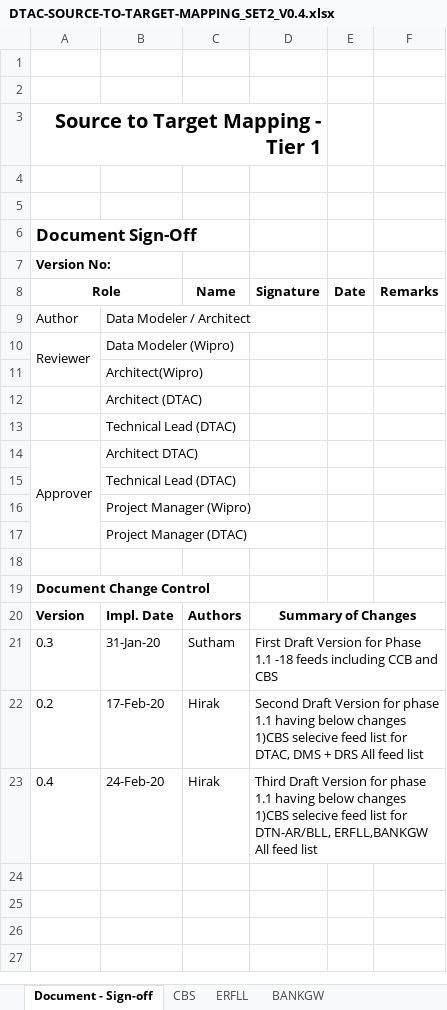
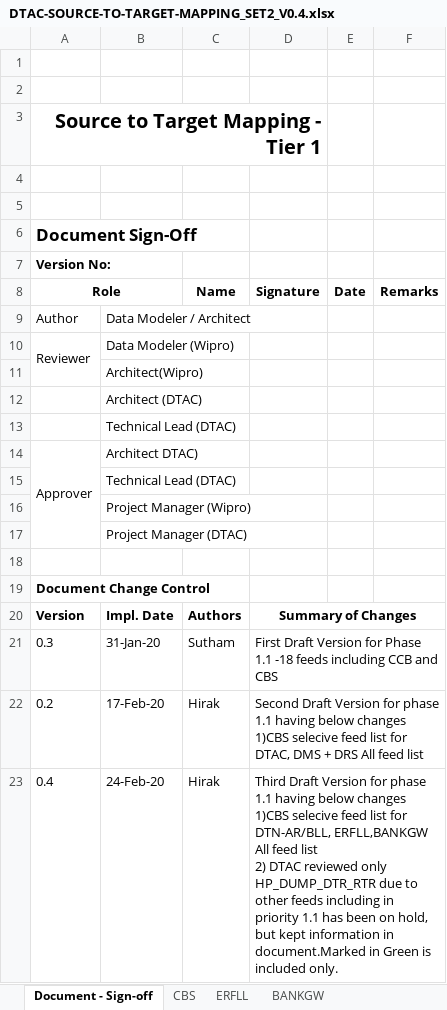
Before and after one commit to notting-hill/AEP_documents, an Excel workbook: DTAC-SOURCE-TO-TARGET-MAPPING_SET2_V0.4.xlsx, sheet Document - Sign-off, drawn as a sheet; values as stored, in another font and other column widths than the file's, no borders; ↵ is a line break in a cell; the diff names each change by its address in the sheet, - before the commit and + after, or states it on an @@ line.

Commit message:
Updated as of FEB 24 2020 request for review
DTAC review comments updated.

```diff
--- a/DTAC-SOURCE-TO-TARGET-MAPPING_SET2_V0.4.xlsx (sheet Document - Sign-off)
+++ b/DTAC-SOURCE-TO-TARGET-MAPPING_SET2_V0.4.xlsx (sheet Document - Sign-off)
-D23 (Signature): …feed list
+D23 (Signature): …feed list ↵ 2) DTAC reviewed only HP_DUMP_DTR_RTR due to other feeds including in priority 1.1 has been on hold, but kept information in document.Marked in Green is included only.
```
Also changed, not shown: sheet ERFLL, 1 other file.
